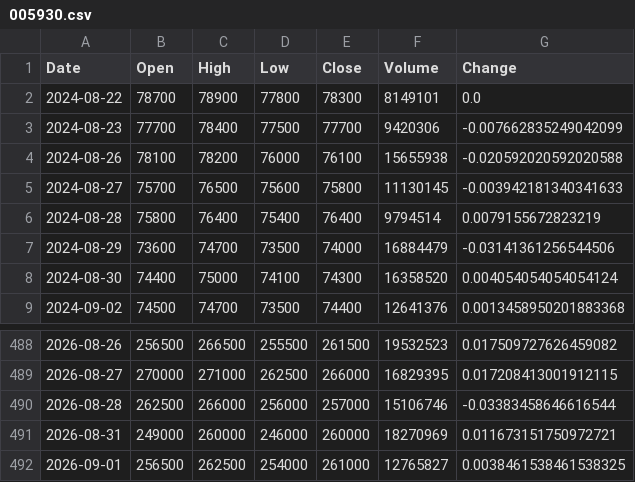
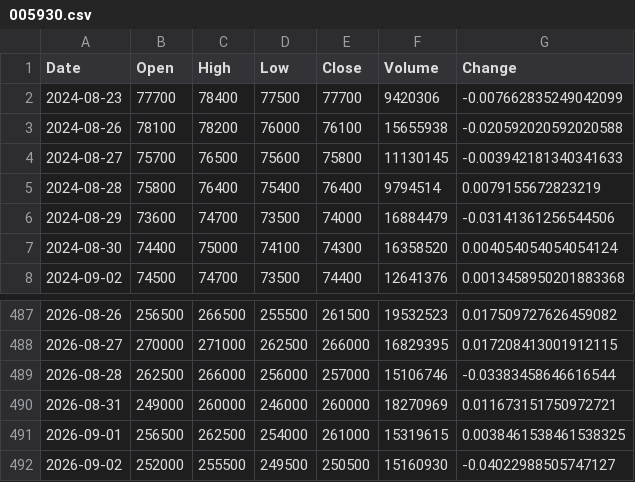
Before and after one commit to uavsky-sys/krx-data, a CSV file: data/history/005930.csv, drawn as a sheet; only a part is shown, gaps mark what is left out.

Commit message:
data: 2026-09-02 21:59 KST

```diff
--- a/data/history/005930.csv
+++ b/data/history/005930.csv
@@ -1,3 +1,2 @@
 Date,Open,High,Low,Close,Volume,Change
-2024-08-22,78700,78900,77800,78300,8149101,0.0
 2024-08-23,77700,78400,77500,77700,9420306,-0.007662835249042099
@@ -491,2 +490,3 @@
 2026-08-31,249000,260000,246000,260000,18270969,0.011673151750972721
-2026-09-01,256500,262500,254000,261000,12765827,0.0038461538461538325
+2026-09-01,256500,262500,254000,261000,15319615,0.0038461538461538325
+2026-09-02,252000,255500,249500,250500,15160930,-0.04022988505747127
```
Also changed, not shown: data/history/000660.csv, data/history/082270.csv, 8 other files.
